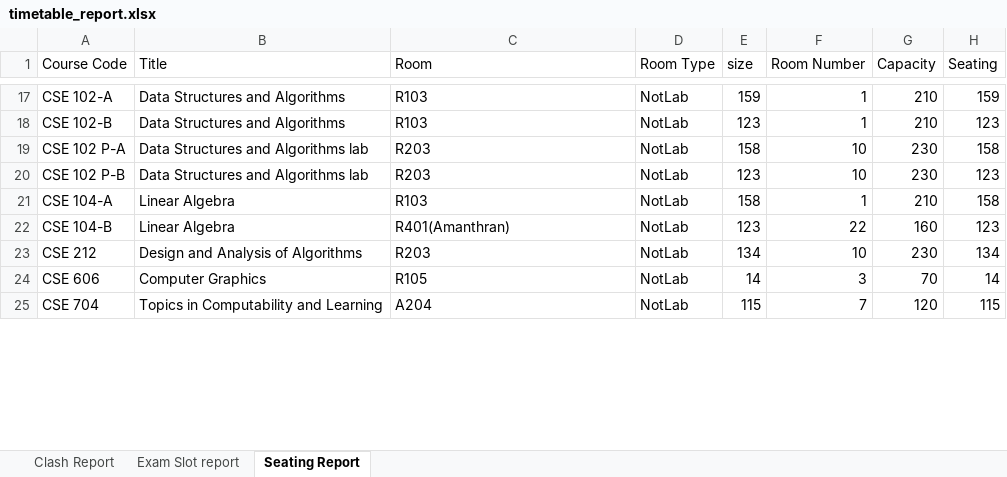
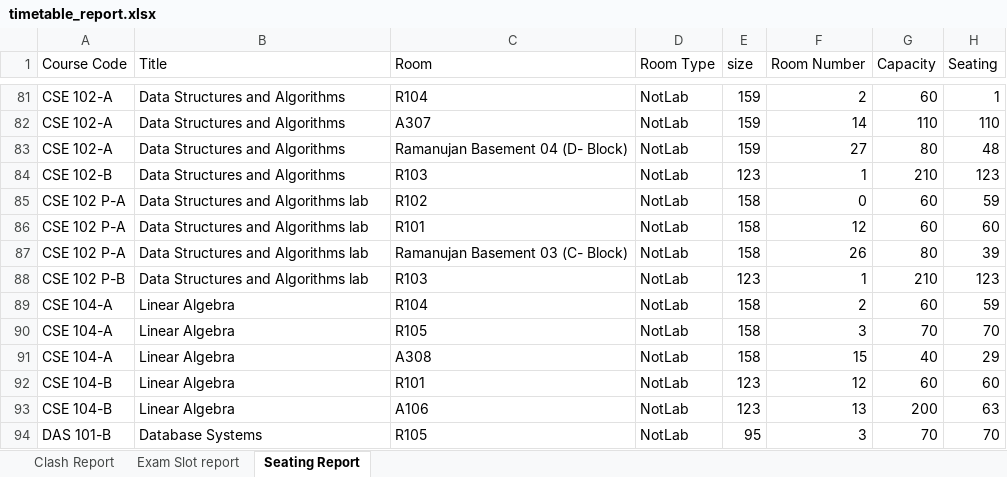
Before and after one commit to gsriiitb/timetabling, an Excel workbook: timetable_report.xlsx, sheet Seating Report, drawn as a sheet; only a part is shown, gaps mark what is left out; values as stored, in another font and other column widths than the file's, no borders; removed rows and columns are numbered as before the commit, all else as after; the diff covers the shown part only; the diff names each change by its address in the sheet, - before the commit and + after, or states it on an @@ line.

Commit message:
Plot and report generation

```diff
--- a/timetable_report.xlsx (sheet Seating Report)
+++ b/timetable_report.xlsx (sheet Seating Report)
-C81 (Room): R103
+C81 (Room): R104
-F81 (Room Number): 1
+F81 (Room Number): 2
-G81 (Capacity): 210
+G81 (Capacity): 60
-H81 (Seating): 159
+H81 (Seating): 1
+row 82: CSE 102-A | Data Structures and Algorithms | A307 | NotLab | 159 | 14 | 110 | 110
+row 83: CSE 102-A | Data Structures and Algorithms | Ramanujan Basement 04 (D- Block) | NotLab | 159 | 27 | 80 | 48
-C85 (Room): R203
+C85 (Room): R102
-F85 (Room Number): 10
+F85 (Room Number): 0
-G85 (Capacity): 230
+G85 (Capacity): 60
-H85 (Seating): 158
+H85 (Seating): 59
+row 86: CSE 102 P-A | Data Structures and Algorithms lab | R101 | NotLab | 158 | 12 | 60 | 60
+row 87: CSE 102 P-A | Data Structures and Algorithms lab | Ramanujan Basement 03 (C- Block) | NotLab | 158 | 26 | 80 | 39
-C88 (Room): R203
+C88 (Room): R103
-F88 (Room Number): 10
+F88 (Room Number): 1
-G88 (Capacity): 230
+G88 (Capacity): 210
-C89 (Room): R103
+C89 (Room): R104
-F89 (Room Number): 1
+F89 (Room Number): 2
-G89 (Capacity): 210
+G89 (Capacity): 60
-H89 (Seating): 158
+H89 (Seating): 59
+row 90: CSE 104-A | Linear Algebra | R105 | NotLab | 158 | 3 | 70 | 70
+row 91: CSE 104-A | Linear Algebra | A308 | NotLab | 158 | 15 | 40 | 29
-C92 (Room): R401(Amanthran)
+C92 (Room): R101
-F92 (Room Number): 22
+F92 (Room Number): 12
-G92 (Capacity): 160
+G92 (Capacity): 60
-H92 (Seating): 123
+H92 (Seating): 60
-row 23: CSE 212 | Design and Analysis of Algorithms | R203 | NotLab | 134 | 10 | 230 | 134
+row 93: CSE 104-B | Linear Algebra | A106 | NotLab | 123 | 13 | 200 | 63
-A94 (Course Code): CSE 606
+A94 (Course Code): DAS 101-B
-B94 (Title): Computer Graphics
+B94 (Title): Database Systems
-E94 (size): 14
+E94 (size): 95
-H94 (Seating): 14
+H94 (Seating): 70
-row 25: CSE 704 | Topics in Computability and Learning | A204 | NotLab | 115 | 7 | 120 | 115
```
Also changed, not shown: 82 added rows, 22 removed rows, 2 moved rows and 78 edited cells elsewhere in this sheet, sheet Clash Report, sheet Exam Slot report, 12 other files.
